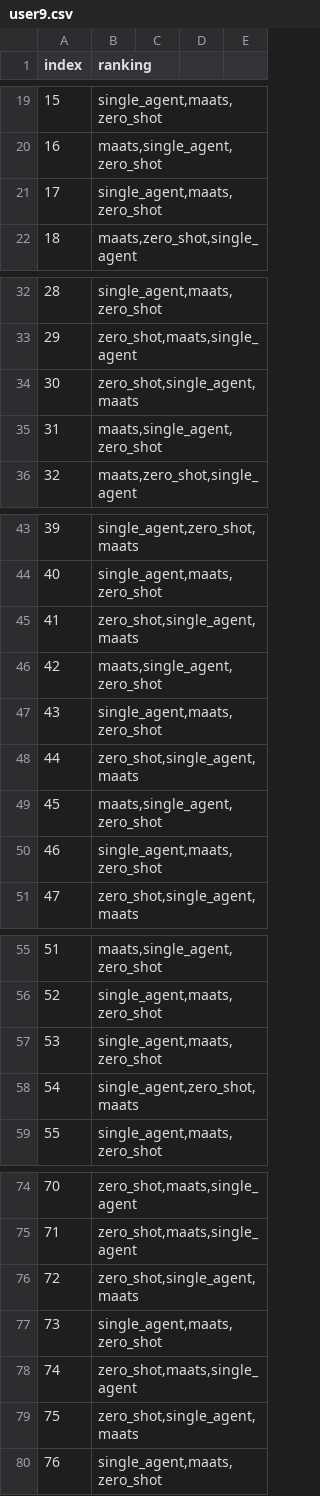
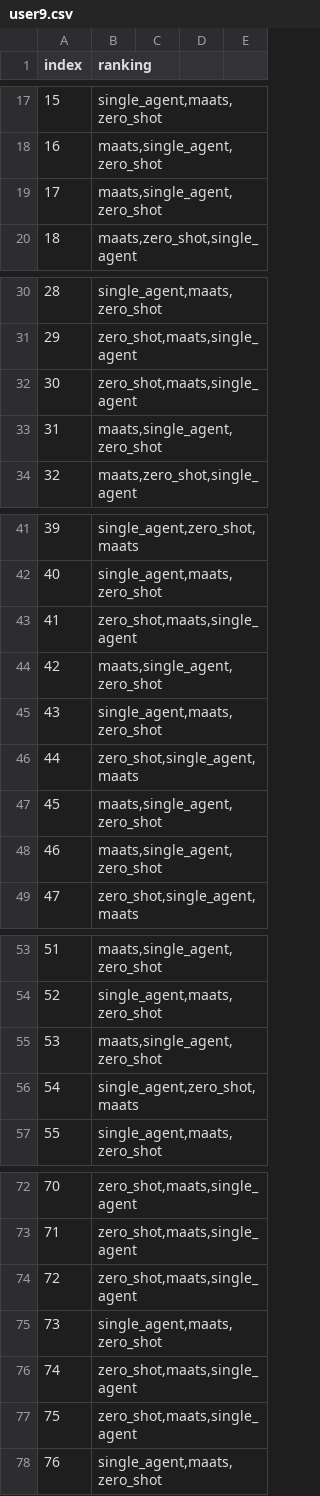
Before and after one commit to iamgeorge/translation_ranking, a CSV file: BackEnd/user_logs/user9.csv, drawn as a sheet; only a part is shown, gaps mark what is left out; removed rows and columns are numbered as before the commit, all else as after; the diff covers the shown part only; the diff names each change by its address in the sheet, - before the commit and + after, or states it on an @@ line.

```diff
--- a/BackEnd/user_logs/user9.csv
+++ b/BackEnd/user_logs/user9.csv
-row 21: 17 | single_agent,maats,zero_shot
+row 19: 17 | maats,single_agent,zero_shot
-row 34: 30 | zero_shot,single_agent,maats
+row 32: 30 | zero_shot,maats,single_agent
-row 45: 41 | zero_shot,single_agent,maats
+row 43: 41 | zero_shot,maats,single_agent
-row 50: 46 | single_agent,maats,zero_shot
+row 48: 46 | maats,single_agent,zero_shot
-row 57: 53 | single_agent,maats,zero_shot
+row 55: 53 | maats,single_agent,zero_shot
-row 76: 72 | zero_shot,single_agent,maats
+row 74: 72 | zero_shot,maats,single_agent
-row 79: 75 | zero_shot,single_agent,maats
+row 77: 75 | zero_shot,maats,single_agent
```
Also changed, not shown: 22 added rows, 5 removed rows and row numbers in column A elsewhere in this file, BackEnd/user_logs/shirley.csv, BackEnd/user_logs/user1.csv, 20 other files.
